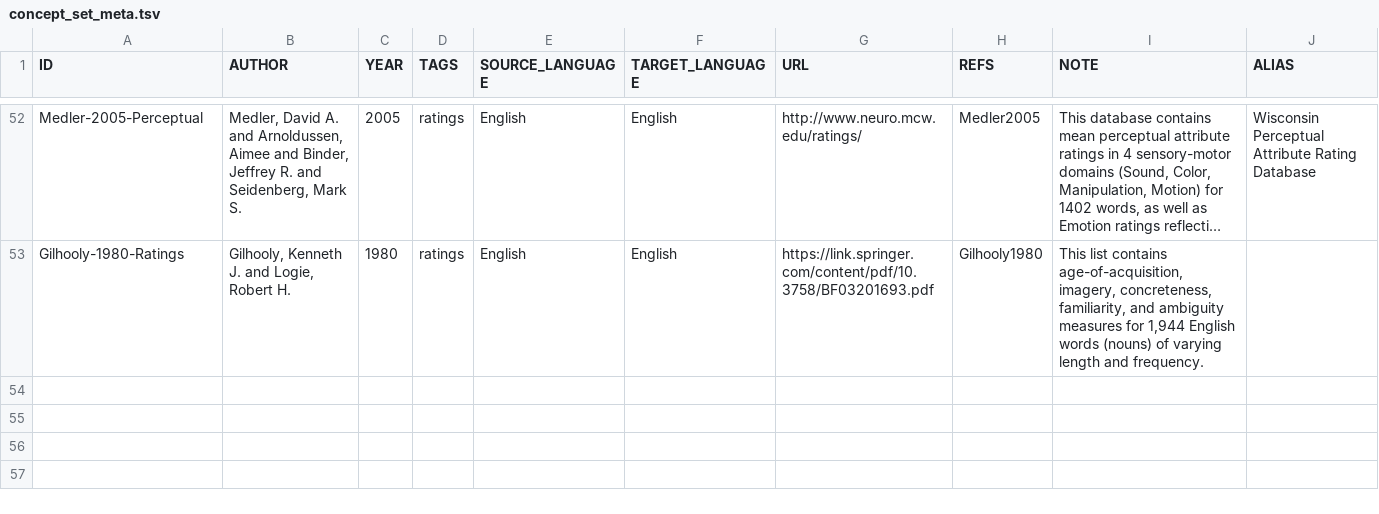
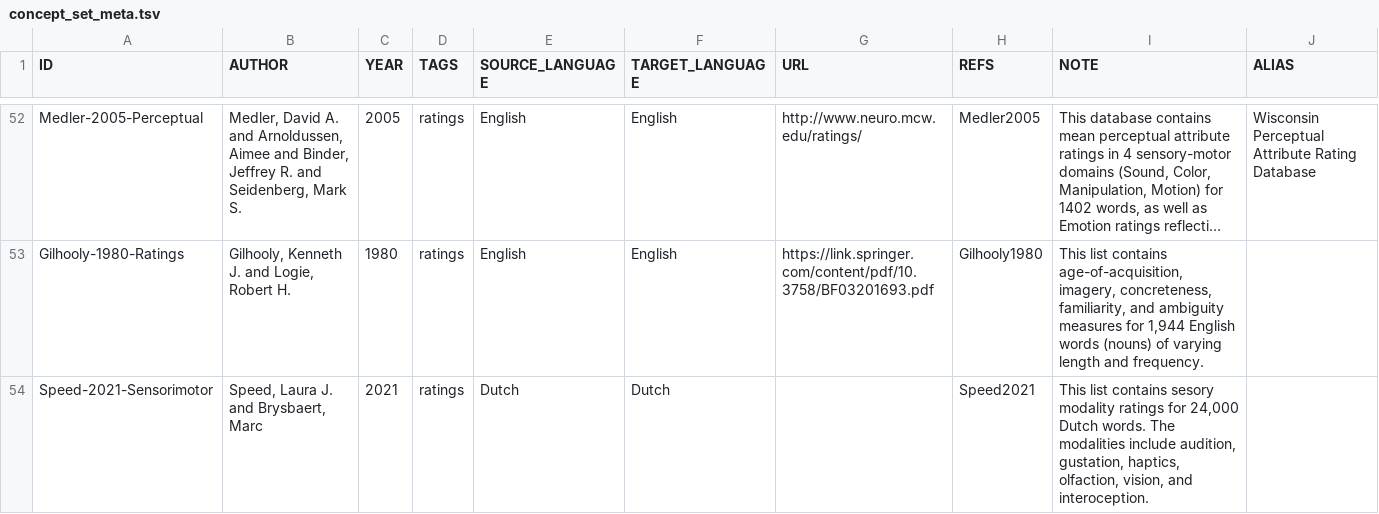
Before and after one commit to concepticon/norare-data, a TSV file: concept_set_meta.tsv, drawn as a sheet; only a part is shown, gaps mark what is left out; long unchanged cells end in …; the diff names each change by its address in the sheet, - before the commit and + after, or states it on an @@ line.

Commit message:
Add Speed

```diff
--- a/concept_set_meta.tsv
+++ b/concept_set_meta.tsv
+row 54: Speed-2021-Sensorimotor | Speed, Laura J. and Brysbaert, Marc | 2021 | ratings | Dutch | Dutch |  | Speed2021 | This list contains sesory modality ratings for 24,000 Dutch words. The modalities include audition, gustation, haptics, olfaction, vision, and interoception.
```
Also changed, not shown: norare.tsv, 4 other files.
